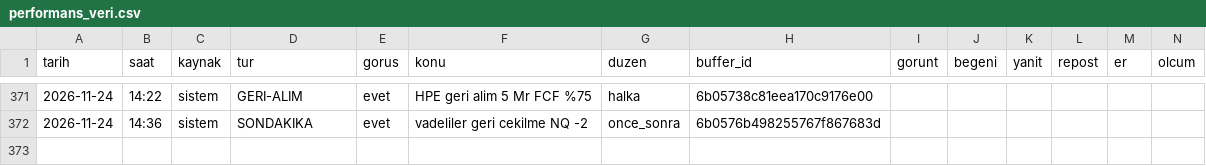
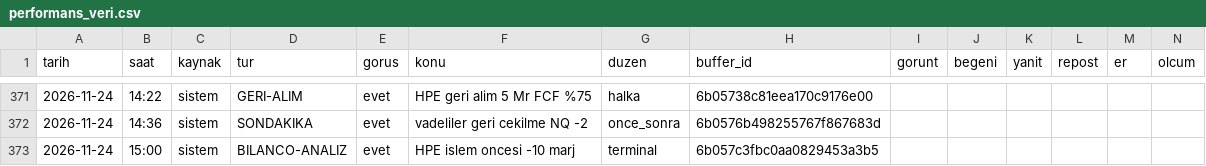
Before and after one commit to enesuludg6-debug/kontra-gorsel, a CSV file: invest/performans_veri.csv, drawn as a sheet; only a part is shown, gaps mark what is left out; the diff names each change by its address in the sheet, - before the commit and + after, or states it on an @@ line.

```diff
--- a/invest/performans_veri.csv
+++ b/invest/performans_veri.csv
+row 373: 2026-11-24 | 15:00 | sistem | BILANCO-ANALIZ | evet | HPE islem oncesi -10 marj | terminal | 6b057c3fbc0aa0829453a3b5
```
Also changed, not shown: 5 other files.
